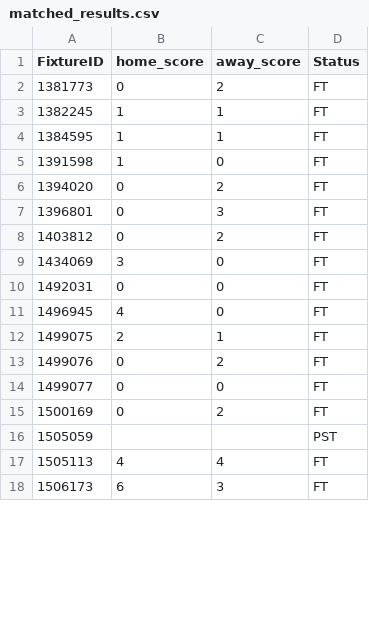
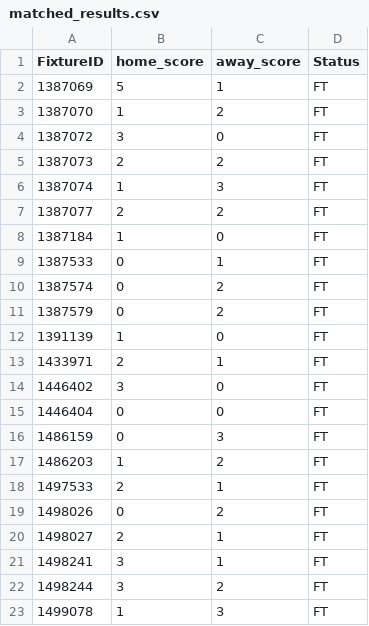
Before and after one commit to tecpg/delay_btn_bot, a CSV file: csv_files/matched_results.csv, drawn as a sheet; only a part is shown; the diff covers the shown part only.

```diff
--- a/csv_files/matched_results.csv
+++ b/csv_files/matched_results.csv
@@ -1,18 +1,23 @@
 FixtureID,home_score,away_score,Status
-1381773,0,2,FT
-1382245,1,1,FT
-1384595,1,1,FT
-1391598,1,0,FT
-1394020,0,2,FT
-1396801,0,3,FT
-1403812,0,2,FT
-1434069,3,0,FT
-1492031,0,0,FT
-1496945,4,0,FT
-1499075,2,1,FT
-1499076,0,2,FT
-1499077,0,0,FT
-1500169,0,2,FT
-1505059,,,PST
-1505113,4,4,FT
-1506173,6,3,FT
+1387069,5,1,FT
+1387070,1,2,FT
+1387072,3,0,FT
+1387073,2,2,FT
+1387074,1,3,FT
+1387077,2,2,FT
+1387184,1,0,FT
+1387533,0,1,FT
+1387574,0,2,FT
+1387579,0,2,FT
+1391139,1,0,FT
+1433971,2,1,FT
+1446402,3,0,FT
+1446404,0,0,FT
+1486159,0,3,FT
+1486203,1,2,FT
+1497533,2,1,FT
+1498026,0,2,FT
+1498027,2,1,FT
+1498241,3,1,FT
+1498244,3,2,FT
+1499078,1,3,FT
```
Also changed, not shown: 17 added rows, 4 removed rows and 8 edited cells elsewhere in this file, csv_files/matched_fixtures.csv, csv_files/pro_results.csv, 5 other files.
